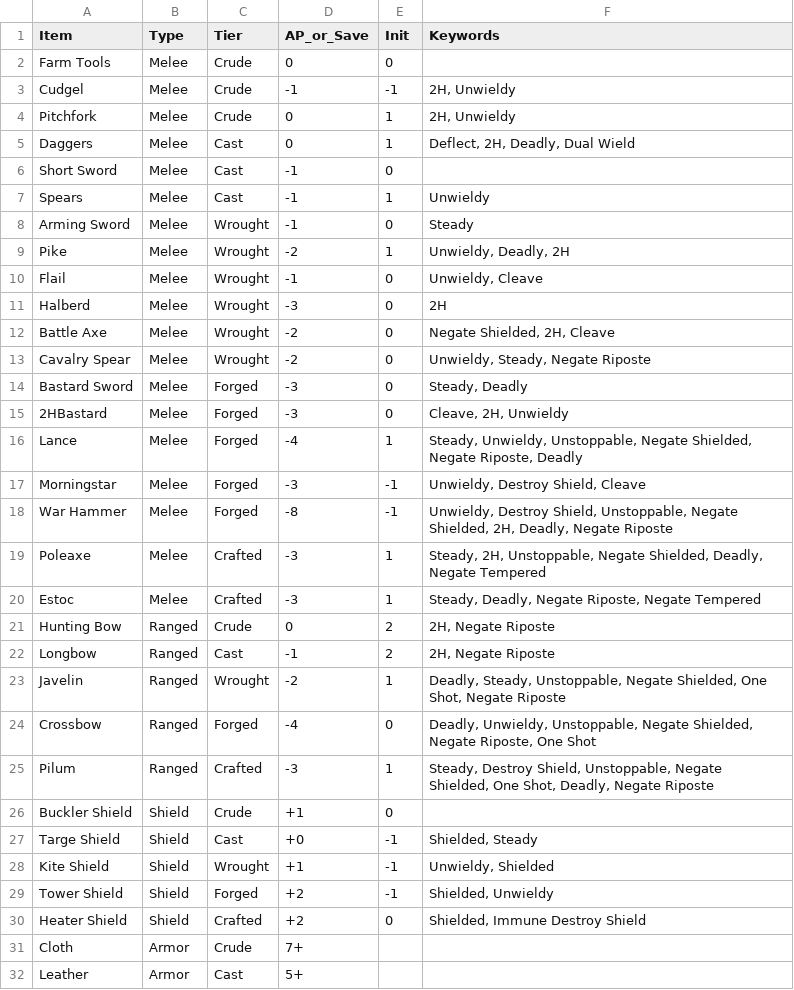
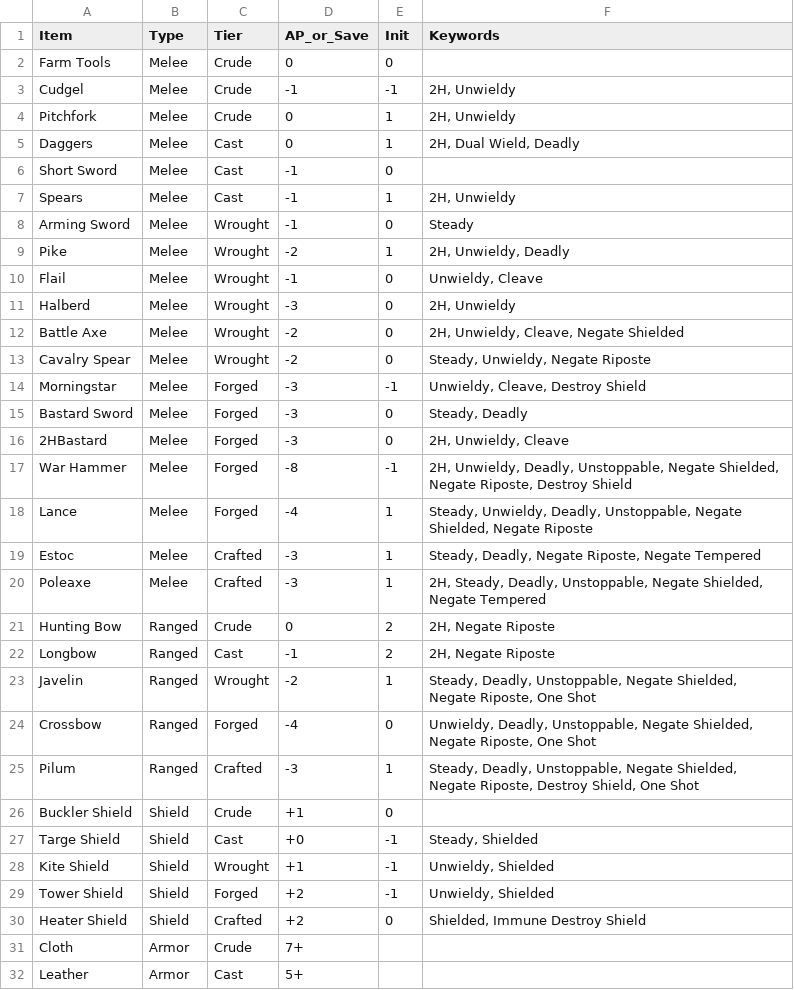
Before and after one commit to mlang95/Renown, a CSV file: Combatv3/ask-the-bot/equipment_table.csv, drawn as a sheet; only a part is shown.

```diff
--- a/Combatv3/ask-the-bot/equipment_table.csv
+++ b/Combatv3/ask-the-bot/equipment_table.csv
@@ -4,27 +4,27 @@ Cudgel,Melee,Crude,-1,-1,"2H, Unwieldy"
 Pitchfork,Melee,Crude,0,1,"2H, Unwieldy"
-Daggers,Melee,Cast,0,1,"Deflect, 2H, Deadly, Dual Wield"
+Daggers,Melee,Cast,0,1,"2H, Dual Wield, Deadly"
 Short Sword,Melee,Cast,-1,0,
-Spears,Melee,Cast,-1,1,Unwieldy
+Spears,Melee,Cast,-1,1,"2H, Unwieldy"
 Arming Sword,Melee,Wrought,-1,0,Steady
-Pike,Melee,Wrought,-2,1,"Unwieldy, Deadly, 2H"
+Pike,Melee,Wrought,-2,1,"2H, Unwieldy, Deadly"
 Flail,Melee,Wrought,-1,0,"Unwieldy, Cleave"
-Halberd,Melee,Wrought,-3,0,2H
-Battle Axe,Melee,Wrought,-2,0,"Negate Shielded, 2H, Cleave"
-Cavalry Spear,Melee,Wrought,-2,0,"Unwieldy, Steady, Negate Riposte"
+Halberd,Melee,Wrought,-3,0,"2H, Unwieldy"
+Battle Axe,Melee,Wrought,-2,0,"2H, Unwieldy, Cleave, Negate Shielded"
+Cavalry Spear,Melee,Wrought,-2,0,"Steady, Unwieldy, Negate Riposte"
+Morningstar,Melee,Forged,-3,-1,"Unwieldy, Cleave, Destroy Shield"
 Bastard Sword,Melee,Forged,-3,0,"Steady, Deadly"
-2HBastard,Melee,Forged,-3,0,"Cleave, 2H, Unwieldy"
-Lance,Melee,Forged,-4,1,"Steady, Unwieldy, Unstoppable, Negate Shielded, Negate Riposte, Deadly"
-Morningstar,Melee,Forged,-3,-1,"Unwieldy, Destroy Shield, Cleave"
-War Hammer,Melee,Forged,-8,-1,"Unwieldy, Destroy Shield, Unstoppable, Negate Shielded, 2H, Deadly, Negate Riposte"
-Poleaxe,Melee,Crafted,-3,1,"Steady, 2H, Unstoppable, Negate Shielded, Deadly, Negate Tempered"
+2HBastard,Melee,Forged,-3,0,"2H, Unwieldy, Cleave"
+War Hammer,Melee,Forged,-8,-1,"2H, Unwieldy, Deadly, Unstoppable, Negate Shielded, Negate Riposte, Destroy Shield"
+Lance,Melee,Forged,-4,1,"Steady, Unwieldy, Deadly, Unstoppable, Negate Shielded, Negate Riposte"
 Estoc,Melee,Crafted,-3,1,"Steady, Deadly, Negate Riposte, Negate Tempered"
+Poleaxe,Melee,Crafted,-3,1,"2H, Steady, Deadly, Unstoppable, Negate Shielded, Negate Tempered"
 Hunting Bow,Ranged,Crude,0,2,"2H, Negate Riposte"
 Longbow,Ranged,Cast,-1,2,"2H, Negate Riposte"
-Javelin,Ranged,Wrought,-2,1,"Deadly, Steady, Unstoppable, Negate Shielded, One Shot, Negate Riposte"
-Crossbow,Ranged,Forged,-4,0,"Deadly, Unwieldy, Unstoppable, Negate Shielded, Negate Riposte, One Shot"
-Pilum,Ranged,Crafted,-3,1,"Steady, Destroy Shield, Unstoppable, Negate Shielded, One Shot, Deadly, Negate Riposte"
+Javelin,Ranged,Wrought,-2,1,"Steady, Deadly, Unstoppable, Negate Shielded, Negate Riposte, One Shot"
+Crossbow,Ranged,Forged,-4,0,"Unwieldy, Deadly, Unstoppable, Negate Shielded, Negate Riposte, One Shot"
+Pilum,Ranged,Crafted,-3,1,"Steady, Deadly, Unstoppable, Negate Shielded, Negate Riposte, Destroy Shield, One Shot"
 Buckler Shield,Shield,Crude,+1,0,
-Targe Shield,Shield,Cast,+0,-1,"Shielded, Steady"
+Targe Shield,Shield,Cast,+0,-1,"Steady, Shielded"
 Kite Shield,Shield,Wrought,+1,-1,"Unwieldy, Shielded"
-Tower Shield,Shield,Forged,+2,-1,"Shielded, Unwieldy"
+Tower Shield,Shield,Forged,+2,-1,"Unwieldy, Shielded"
 Heater Shield,Shield,Crafted,+2,0,"Shielded, Immune Destroy Shield"
```
Also changed, not shown: 30 other files.
